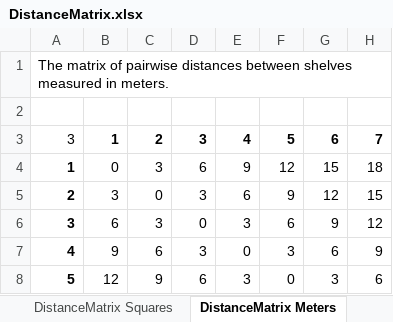
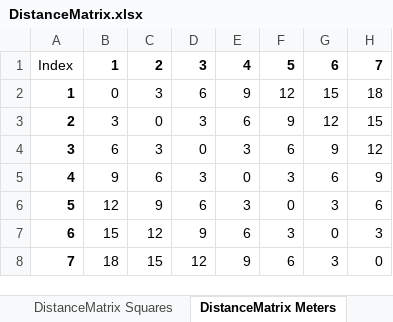
Before and after one commit to nicolastalia/risklog, an Excel workbook: assignment_2/DistanceMatrix.xlsx, sheet DistanceMatrix Meters, drawn as a sheet; only a part is shown; the shorter side is filled out with more unchanged rows; values as stored, in another font and other column widths than the file's, no borders; removed rows and columns are numbered as before the commit, all else as after; rows hold the shown columns only; the diff names each change by its address in the sheet, - before the commit and + after, or states it on an @@ line.

```diff
--- a/assignment_2/DistanceMatrix.xlsx (sheet DistanceMatrix Meters)
+++ b/assignment_2/DistanceMatrix.xlsx (sheet DistanceMatrix Meters)
-row 1: The matrix of pairwise distances between shelves measured in meters.
-row 2: (empty)
@@ column A renumbered in row 1 @@
```
Also changed, not shown: 1 other file.
